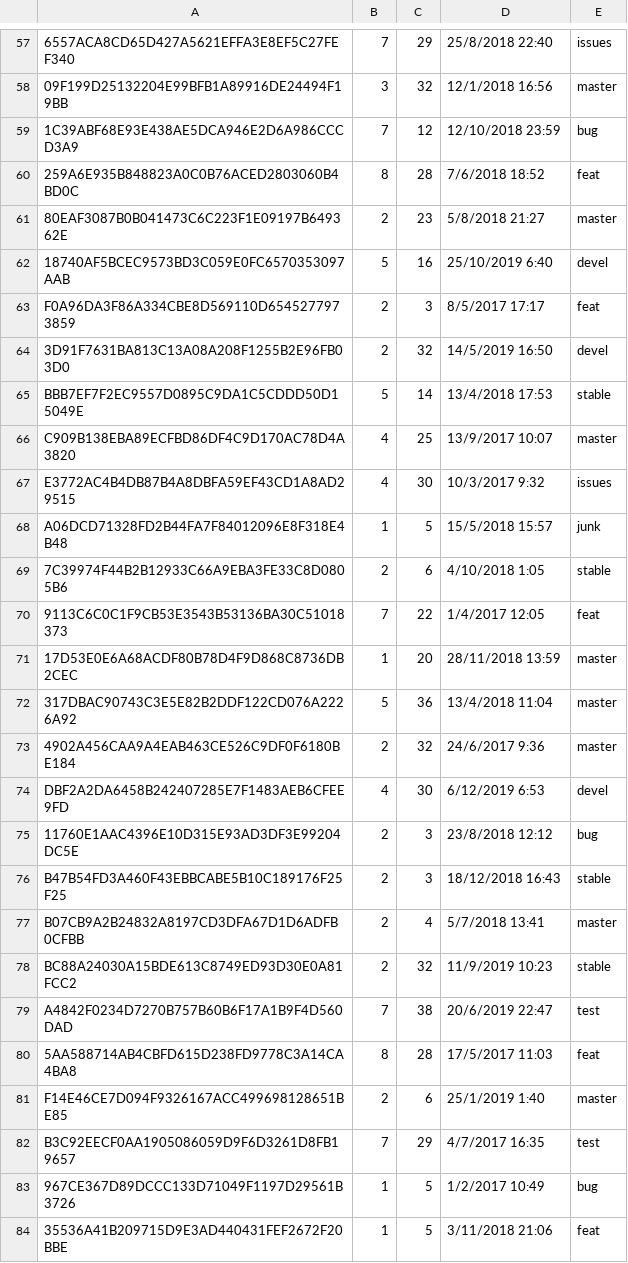
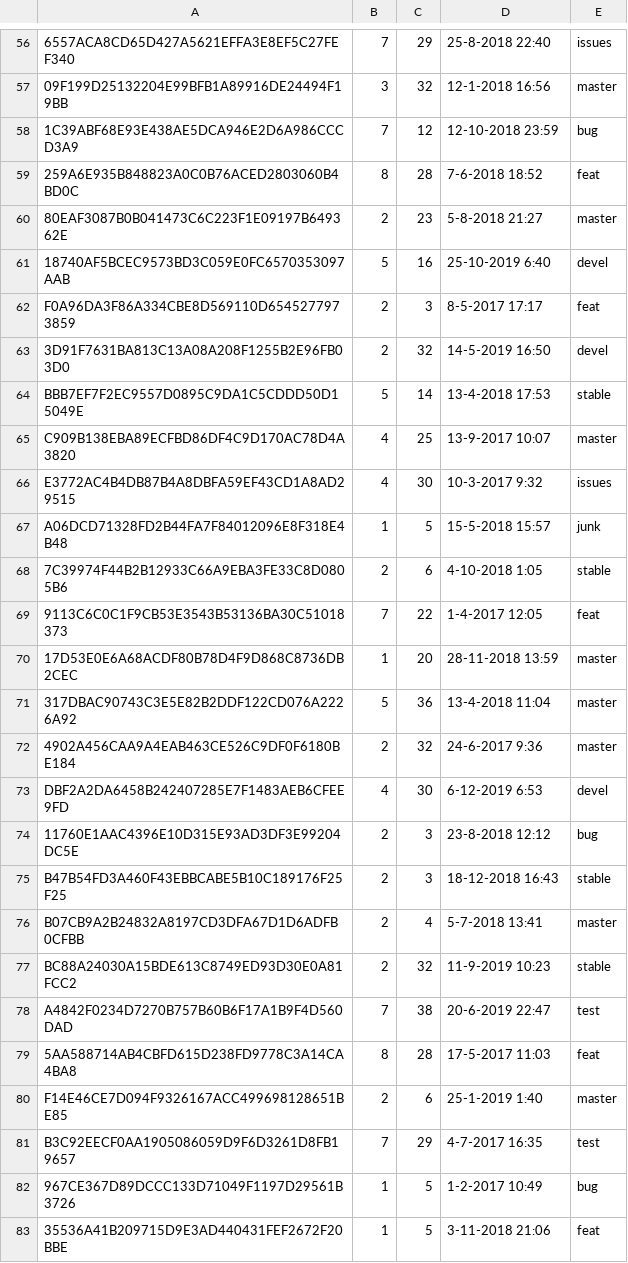
Before and after one commit to imanousar/GitInsightsDB, a CSV file: Data/commitNEW.csv, drawn as a sheet; only a part is shown, gaps mark what is left out; addresses are those after the commit; the diff covers the shown part only; the diff names each change by its address in the sheet, - before the commit and + after, or states it on an @@ line.

```diff
--- a/Data/commitNEW.csv
+++ b/Data/commitNEW.csv
-D56: 25/8/2018 22:40
+D56: 25-8-2018 22:40
-D57: 12/1/2018 16:56
+D57: 12-1-2018 16:56
-D58: 12/10/2018 23:59
+D58: 12-10-2018 23:59
-D59: 7/6/2018 18:52
+D59: 7-6-2018 18:52
-D60: 5/8/2018 21:27
+D60: 5-8-2018 21:27
-D61: 25/10/2019 6:40
+D61: 25-10-2019 6:40
-D62: 8/5/2017 17:17
+D62: 8-5-2017 17:17
-D63: 14/5/2019 16:50
+D63: 14-5-2019 16:50
-D64: 13/4/2018 17:53
+D64: 13-4-2018 17:53
-D65: 13/9/2017 10:07
+D65: 13-9-2017 10:07
-D66: 10/3/2017 9:32
+D66: 10-3-2017 9:32
-D67: 15/5/2018 15:57
+D67: 15-5-2018 15:57
-D68: 4/10/2018 1:05
+D68: 4-10-2018 1:05
-D69: 1/4/2017 12:05
+D69: 1-4-2017 12:05
-D70: 28/11/2018 13:59
+D70: 28-11-2018 13:59
-D71: 13/4/2018 11:04
+D71: 13-4-2018 11:04
-D72: 24/6/2017 9:36
+D72: 24-6-2017 9:36
-D73: 6/12/2019 6:53
+D73: 6-12-2019 6:53
-D74: 23/8/2018 12:12
+D74: 23-8-2018 12:12
-D75: 18/12/2018 16:43
+D75: 18-12-2018 16:43
-D76: 5/7/2018 13:41
+D76: 5-7-2018 13:41
-D77: 11/9/2019 10:23
+D77: 11-9-2019 10:23
-D78: 20/6/2019 22:47
+D78: 20-6-2019 22:47
-D79: 17/5/2017 11:03
+D79: 17-5-2017 11:03
-D80: 25/1/2019 1:40
+D80: 25-1-2019 1:40
-D81: 4/7/2017 16:35
+D81: 4-7-2017 16:35
-D82: 1/2/2017 10:49
+D82: 1-2-2017 10:49
-D83: 3/11/2018 21:06
+D83: 3-11-2018 21:06
```
Also changed, not shown: 1 removed row and 92 edited cells elsewhere in this file, 1 other file.
